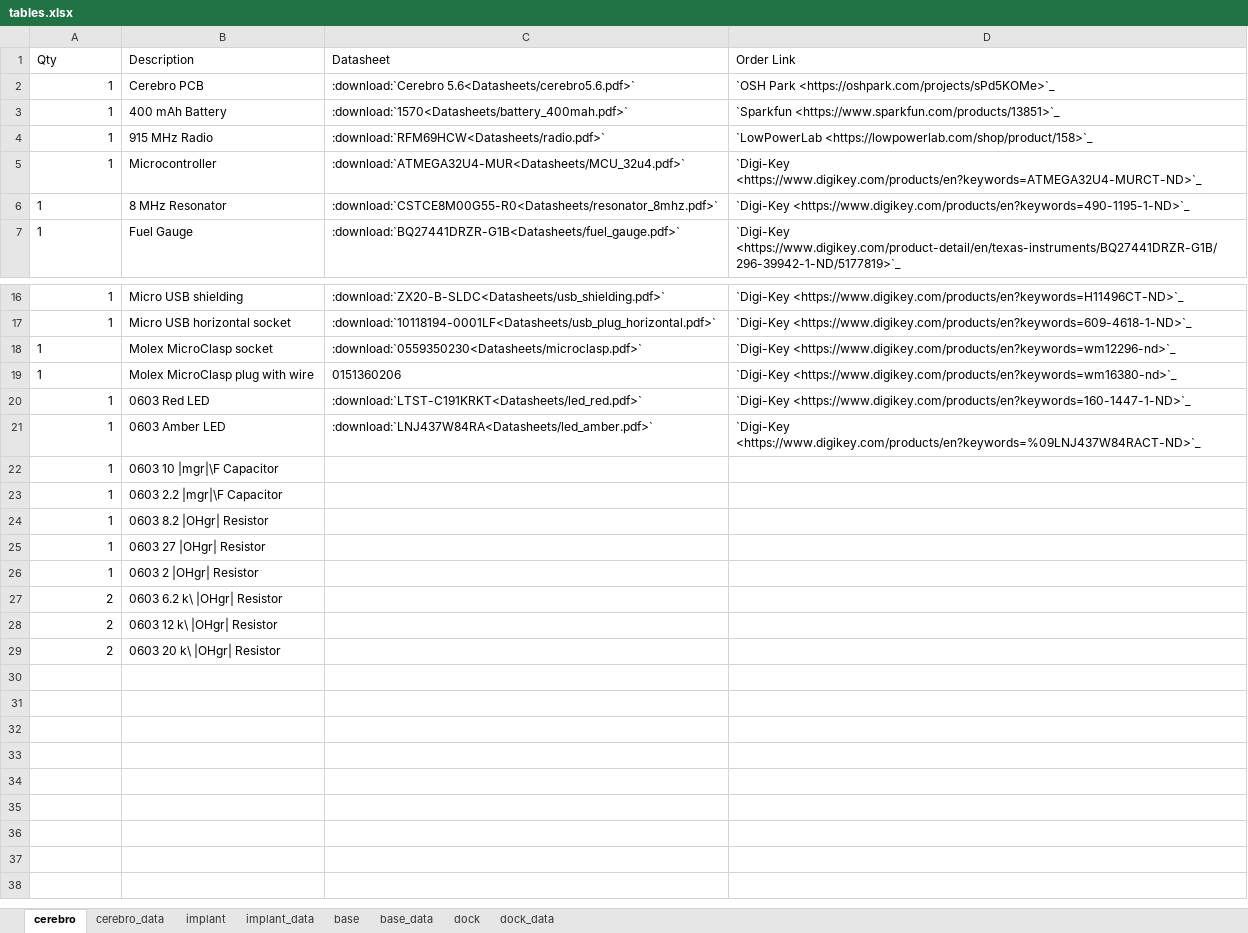
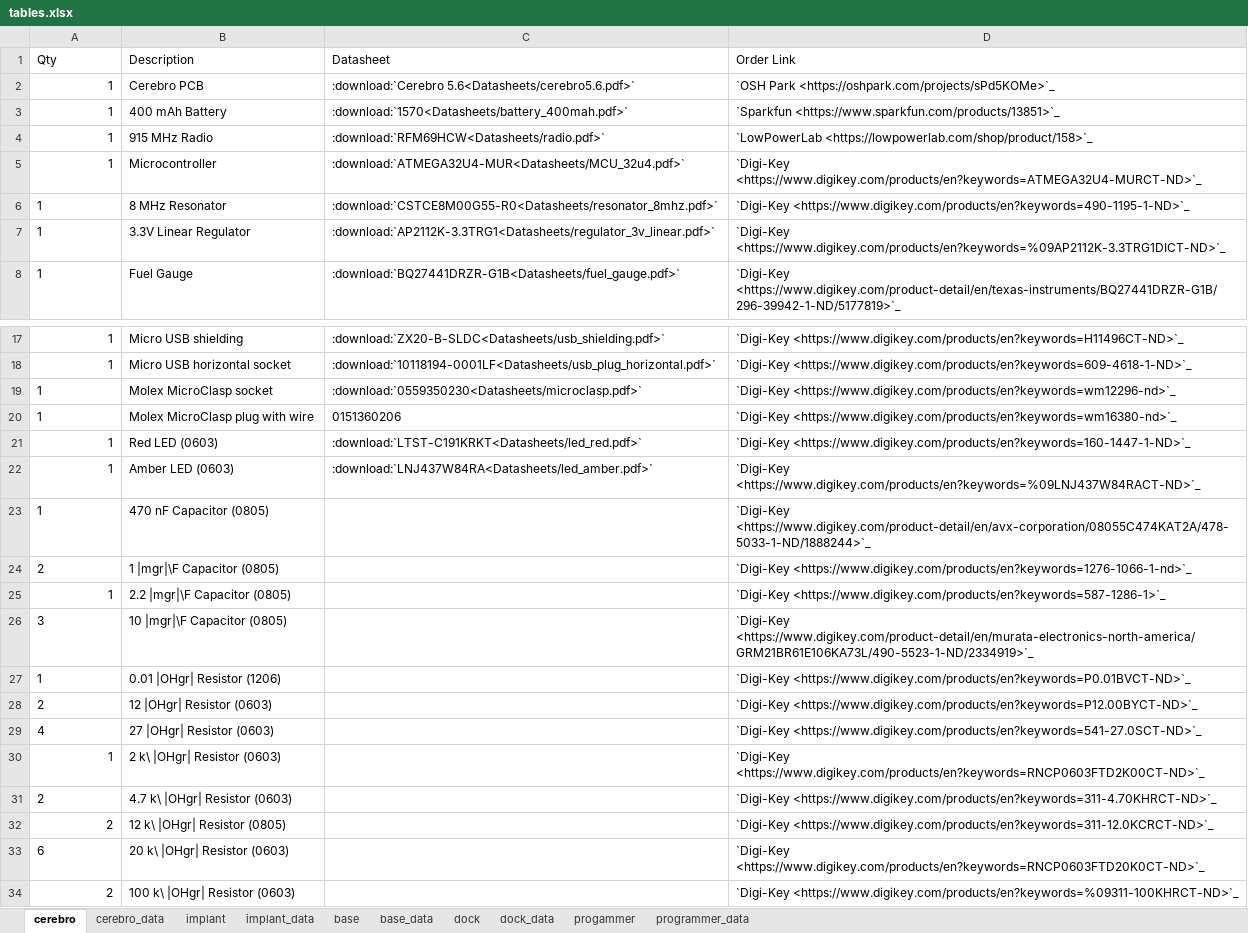
Before and after one commit to Karpova-Lab/cerebro, an Excel workbook: Documentation_src/source/Hardware/tables.xlsx, sheet cerebro, drawn as a sheet; only a part is shown, gaps mark what is left out; values as stored, in another font and other column widths than the file's, no borders; removed rows and columns are numbered as before the commit, all else as after; the diff names each change by its address in the sheet, - before the commit and + after, or states it on an @@ line.

Commit message:
Added pogo connector resources. Added instructions for burning bootloader onto Cerebro

```diff
--- a/Documentation_src/source/Hardware/tables.xlsx (sheet cerebro)
+++ b/Documentation_src/source/Hardware/tables.xlsx (sheet cerebro)
+sheet tab: progammer
+sheet tab: programmer_data
+row 7: 1 | 3.3V Linear Regulator | :download:`AP2112K-3.3TRG1<Datasheets/regulator_3v_linear.pdf>` | `Digi-Key <https://www.digikey.com/products/en?keywords=%09AP2112K-3.3TRG1DICT-ND>`_
-B21 (Description): 0603 Red LED
+B21 (Description): Red LED (0603)
-B22 (Description): 0603 Amber LED
+B22 (Description): Amber LED (0603)
-row 22: 1 | 0603 10 |mgr|\F Capacitor
+row 23: 1 | 470 nF Capacitor (0805) |  | `Digi-Key <https://www.digikey.com/product-detail/en/avx-corporation/08055C474KAT2A/478-5033-1-ND/1888244>`_
+row 24: 2 | 1 |mgr|\F Capacitor (0805) |  | `Digi-Key <https://www.digikey.com/products/en?keywords=1276-1066-1-nd>`_
-B25 (Description): 0603 2.2 |mgr|\F Capacitor
+B25 (Description): 2.2 |mgr|\F Capacitor (0805)
-D25 (Order Link): (empty)
+D25 (Order Link): `Digi-Key <https://www.digikey.com/products/en?keywords=587-1286-1>`_
+row 26: 3 | 10 |mgr|\F Capacitor (0805) |  | `Digi-Key <https://www.digikey.com/product-detail/en/murata-electronics-north-america/GRM21BR61E106KA73L/490-5523-1-ND/2334919>`_
-A27 alignment: right
+A27 alignment: left
-B27 (Description): 0603 8.2 |OHgr| Resistor
+B27 (Description): 0.01 |OHgr| Resistor (1206)
-D27 (Order Link): (empty)
+D27 (Order Link): `Digi-Key <https://www.digikey.com/products/en?keywords=P0.01BVCT-ND>`_
-row 25: 1 | 0603 27 |OHgr| Resistor
+row 28: 2 | 12 |OHgr| Resistor (0603) |  | `Digi-Key <https://www.digikey.com/products/en?keywords=P12.00BYCT-ND>`_
+row 29: 4 | 27 |OHgr| Resistor (0603) |  | `Digi-Key <https://www.digikey.com/products/en?keywords=541-27.0SCT-ND>`_
-B30 (Description): 0603 2 |OHgr| Resistor
+B30 (Description): 2 k\ |OHgr| Resistor (0603)
-D30 (Order Link): (empty)
+D30 (Order Link): `Digi-Key <https://www.digikey.com/products/en?keywords=RNCP0603FTD2K00CT-ND>`_
-A31 alignment: right
+A31 alignment: left
-B31 (Description): 0603 6.2 k\ |OHgr| Resistor
+B31 (Description): 4.7 k\ |OHgr| Resistor (0603)
-D31 (Order Link): (empty)
+D31 (Order Link): `Digi-Key <https://www.digikey.com/products/en?keywords=311-4.70KHRCT-ND>`_
-B32 (Description): 0603 12 k\ |OHgr| Resistor
+B32 (Description): 12 k\ |OHgr| Resistor (0805)
-D32 (Order Link): (empty)
+D32 (Order Link): `Digi-Key <https://www.digikey.com/products/en?keywords=311-12.0KCRCT-ND>`_
+row 33: 6 | 20 k\ |OHgr| Resistor (0603) |  | `Digi-Key <https://www.digikey.com/products/en?keywords=RNCP0603FTD20K0CT-ND>`_
-B34 (Description): 0603 20 k\ |OHgr| Resistor
+B34 (Description): 100 k\ |OHgr| Resistor (0603)
-D34 (Order Link): (empty)
+D34 (Order Link): `Digi-Key <https://www.digikey.com/products/en?keywords=%09311-100KHRCT-ND>`_
```
Also changed, not shown: sheet cerebro_data, formulas that keep their value, 36 other files.
